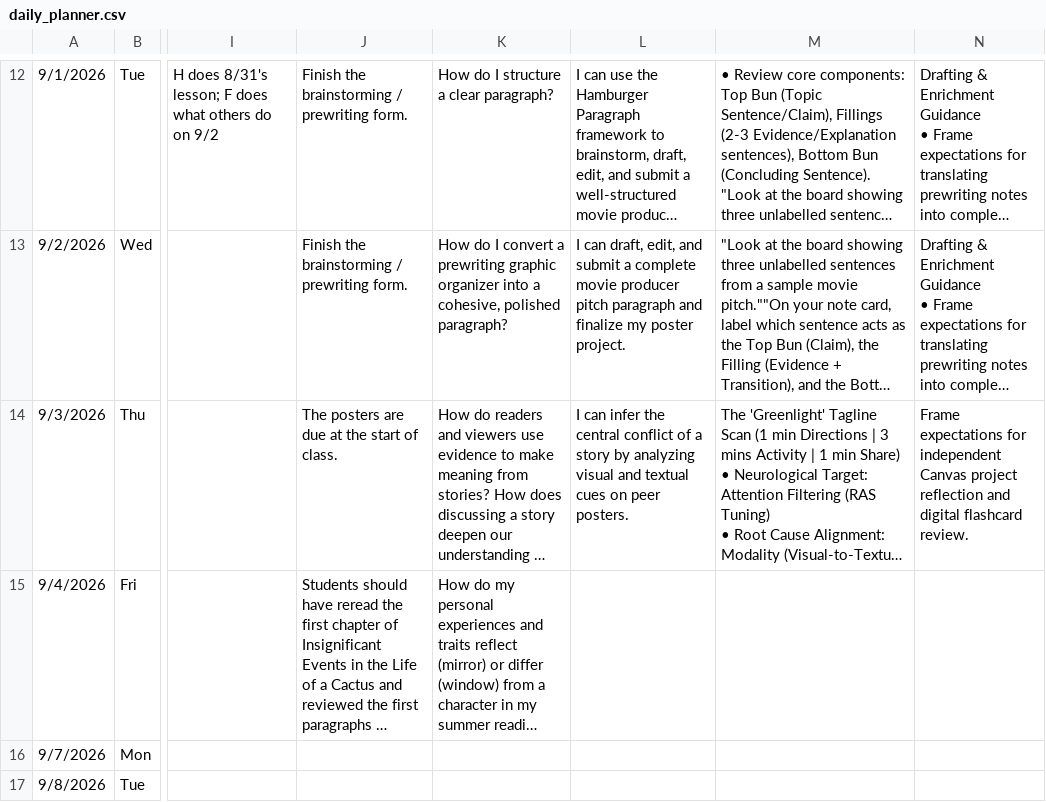
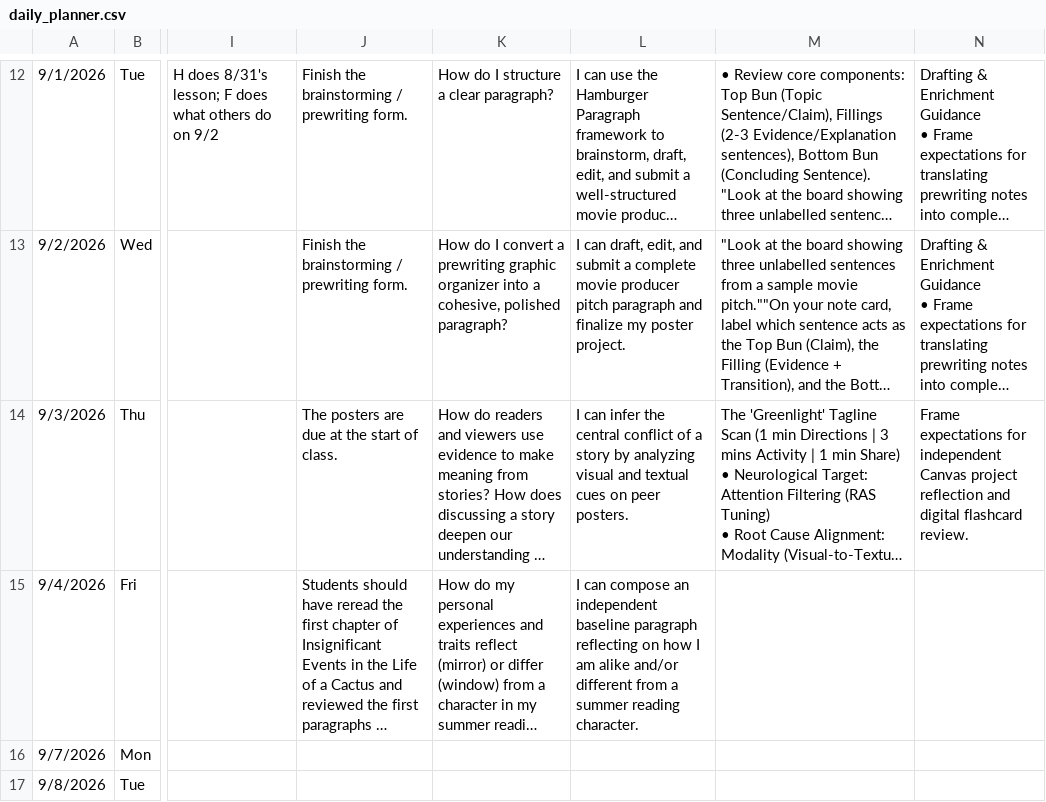
Before and after one commit to kimberlyjmartin/2026_Lesson_Planner_Calendar, a CSV file: daily_planner.csv, drawn as a sheet; only a part is shown, gaps mark what is left out; long unchanged cells end in …; the diff names each change by its address in the sheet, - before the commit and + after, or states it on an @@ line.

Commit message:
Auto-sync Daily Planner — 2026-08-31T03:04:52.663Z

```diff
--- a/daily_planner.csv
+++ b/daily_planner.csv
-L15: (empty)
+L15: I can compose an independent baseline paragraph reflecting on how I am alike and/or different from a summer reading character.
```
